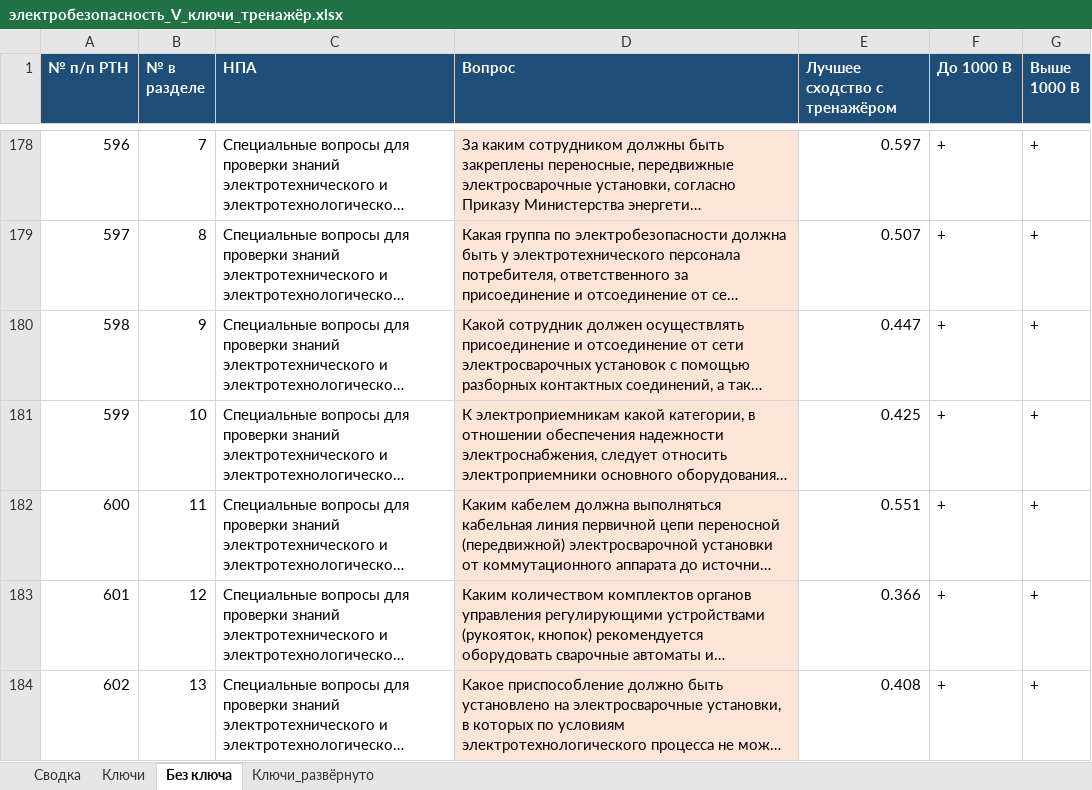
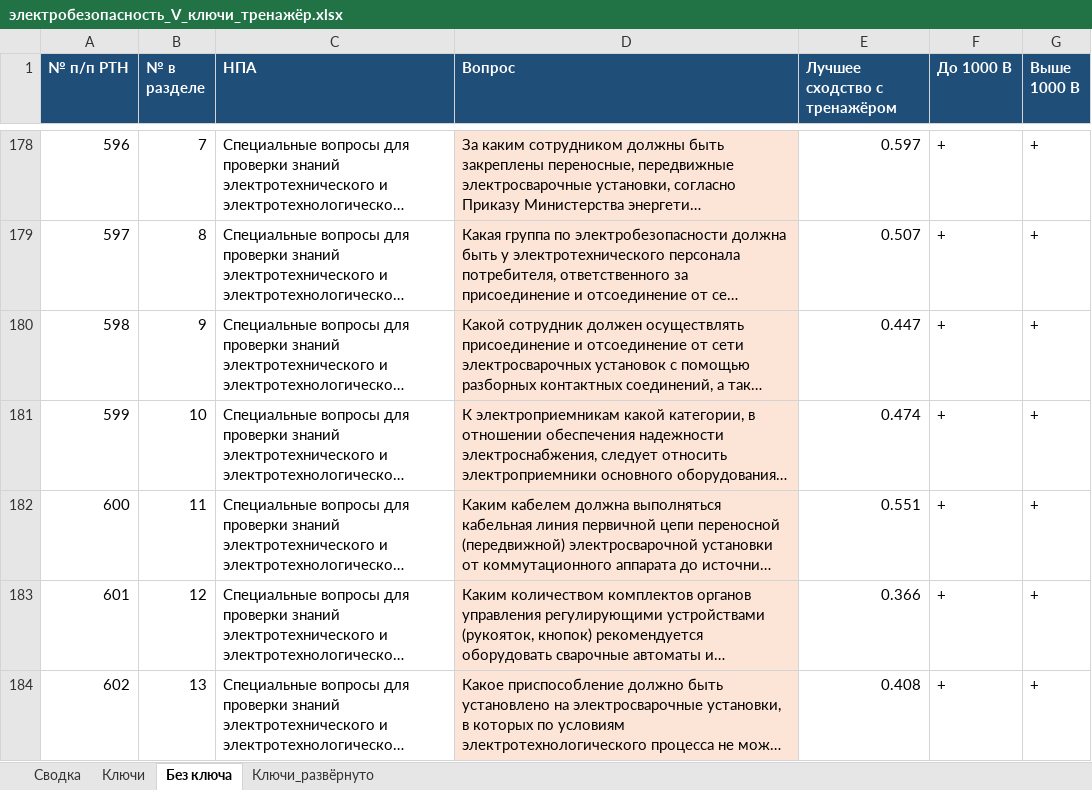
Before and after one commit to lysakalenushka-hash/-, an Excel workbook: электробезопасность_V_ключи_тренажёр.xlsx, sheet Без ключа, drawn as a sheet; only a part is shown, gaps mark what is left out; long unchanged cells end in …; values as stored, in another font and other column widths than the file's, no borders; the diff names each change by its address in the sheet, - before the commit and + after, or states it on an @@ line.

```diff
--- a/электробезопасность_V_ключи_тренажёр.xlsx (sheet Без ключа)
+++ b/электробезопасность_V_ключи_тренажёр.xlsx (sheet Без ключа)
-E181 (Лучшее сходство с тренажёром): 0.425
+E181 (Лучшее сходство с тренажёром): 0.474
```
Also changed, not shown: sheet Сводка, sheet Ключи, 2 other files.
